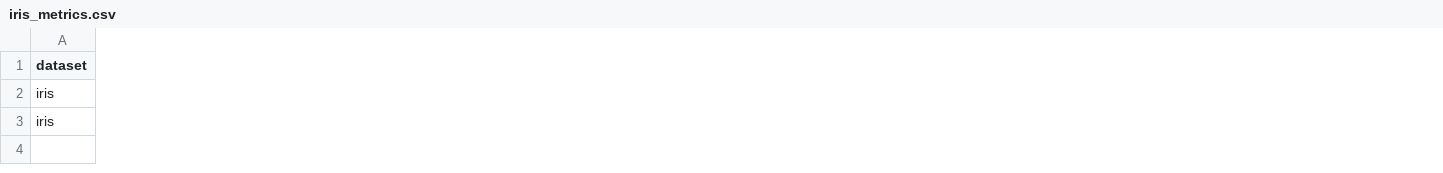
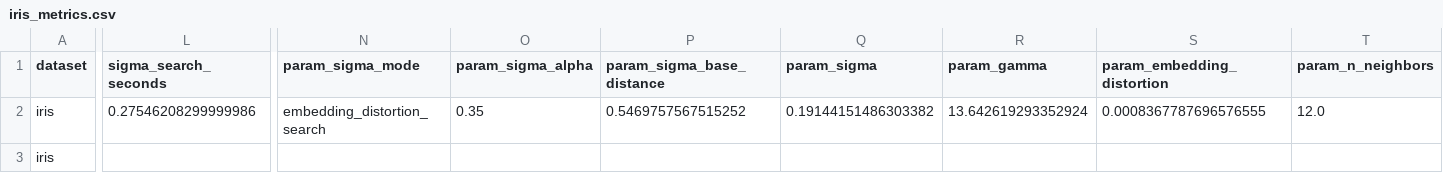
Before and after one commit to tommix626/mcfds-final-project, a CSV file: results/iris_metrics.csv, drawn as a sheet; only a part is shown, gaps mark what is left out; the diff covers the shown part only; the diff names each change by its address in the sheet, - before the commit and + after, or states it on an @@ line.

```diff
--- a/results/iris_metrics.csv
+++ b/results/iris_metrics.csv
+column L (sigma_search_seconds), row 2: 0.27546208299999986
+column N (param_sigma_mode), row 2: embedding_distortion_search
+column O (param_sigma_alpha), row 2: 0.35
+column P (param_sigma_base_distance), row 2: 0.5469757567515252
+column Q (param_sigma), row 2: 0.19144151486303382
+column R (param_gamma), row 2: 13.642619293352924
+column S (param_embedding_distortion), row 2: 0.0008367787696576555
+column T (param_n_neighbors), row 2: 12.0
```
Also changed, not shown: 9 edited cells elsewhere in this file, results/all_metrics.csv, results/digits_metrics.csv, 34 other files.
